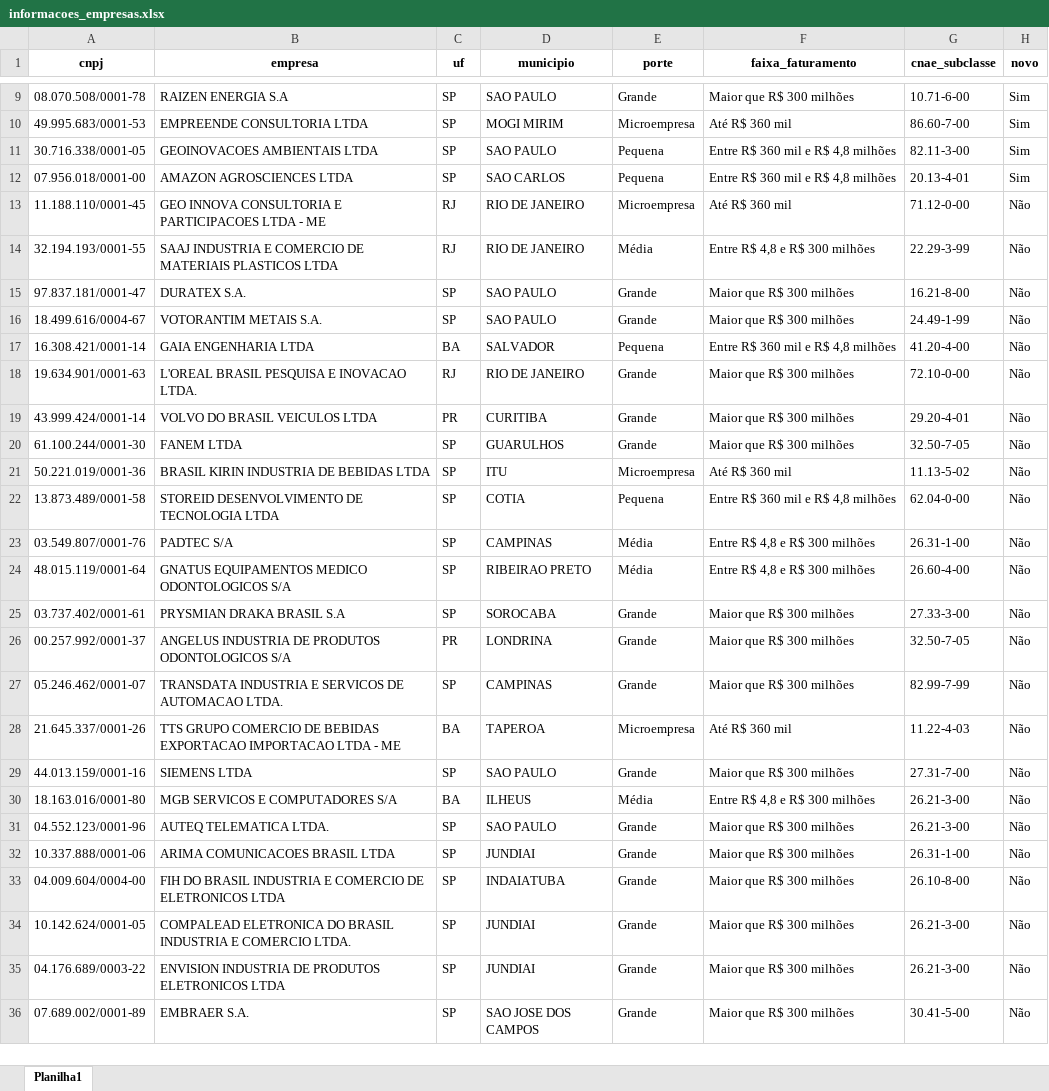
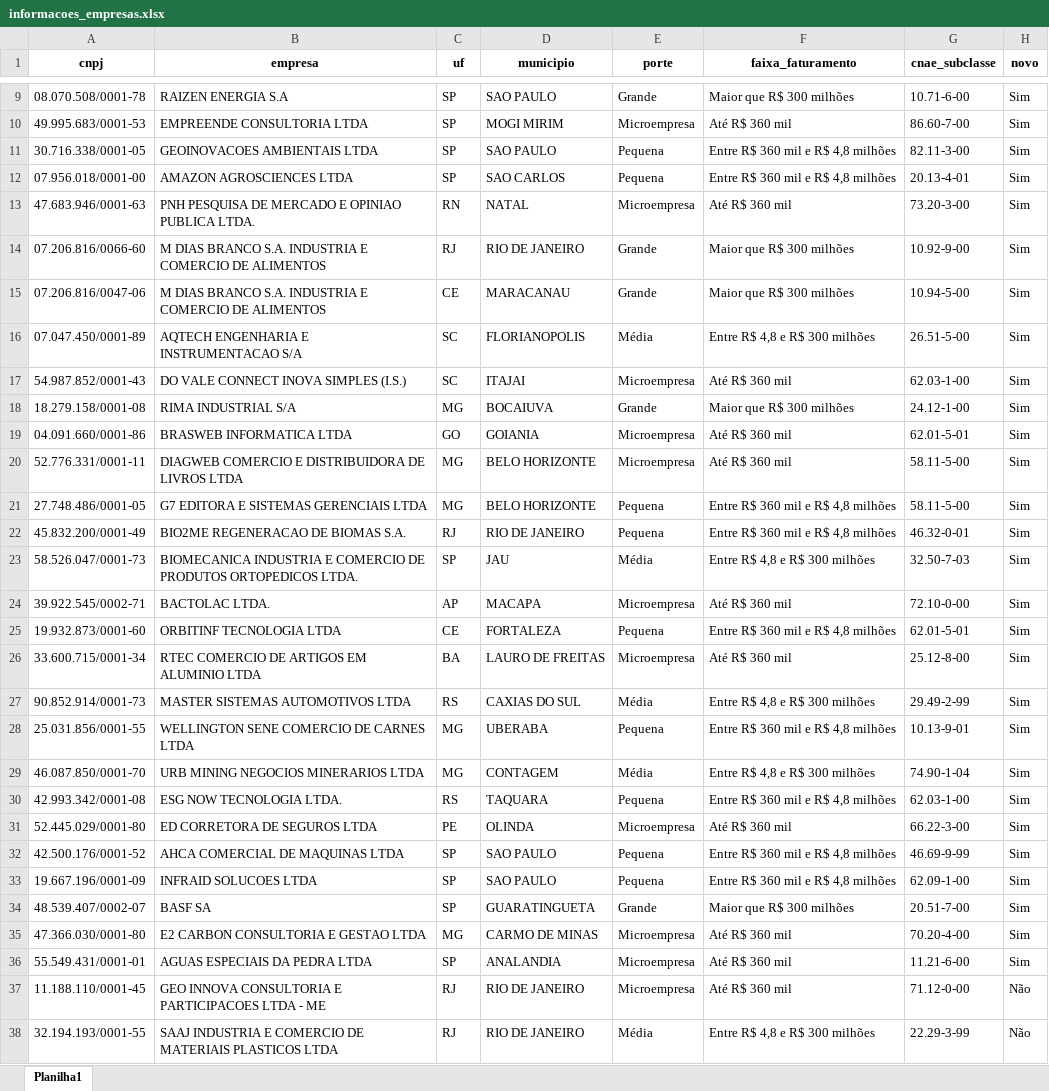
Before and after one commit to lucas-araujo-rios/gerar_nib_e_bmaisp, an Excel workbook: inputs/informacoes_empresas.xlsx, sheet Planilha1, drawn as a sheet; only a part is shown, gaps mark what is left out; the shorter side is filled out with more unchanged rows; values as stored, in another font and other column widths than the file's, no borders; the diff names each change by its address in the sheet, - before the commit and + after, or states it on an @@ line.

```diff
--- a/inputs/informacoes_empresas.xlsx (sheet Planilha1)
+++ b/inputs/informacoes_empresas.xlsx (sheet Planilha1)
+row 13: 47.683.946/0001-63 | PNH PESQUISA DE MERCADO E OPINIAO PUBLICA LTDA. | RN | NATAL | Microempresa | Até R$ 360 mil | 73.20-3-00 | Sim
+row 14: 07.206.816/0066-60 | M DIAS BRANCO S.A. INDUSTRIA E COMERCIO DE ALIMENTOS | RJ | RIO DE JANEIRO | Grande | Maior que R$ 300 milhões | 10.92-9-00 | Sim
+row 15: 07.206.816/0047-06 | M DIAS BRANCO S.A. INDUSTRIA E COMERCIO DE ALIMENTOS | CE | MARACANAU | Grande | Maior que R$ 300 milhões | 10.94-5-00 | Sim
+row 16: 07.047.450/0001-89 | AQTECH ENGENHARIA E INSTRUMENTACAO S/A | SC | FLORIANOPOLIS | Média | Entre R$ 4,8 e R$ 300 milhões | 26.51-5-00 | Sim
+row 17: 54.987.852/0001-43 | DO VALE CONNECT INOVA SIMPLES (I.S.) | SC | ITAJAI | Microempresa | Até R$ 360 mil | 62.03-1-00 | Sim
+row 18: 18.279.158/0001-08 | RIMA INDUSTRIAL S/A | MG | BOCAIUVA | Grande | Maior que R$ 300 milhões | 24.12-1-00 | Sim
+row 19: 04.091.660/0001-86 | BRASWEB INFORMATICA LTDA | GO | GOIANIA | Microempresa | Até R$ 360 mil | 62.01-5-01 | Sim
+row 20: 52.776.331/0001-11 | DIAGWEB COMERCIO E DISTRIBUIDORA DE LIVROS LTDA | MG | BELO HORIZONTE | Microempresa | Até R$ 360 mil | 58.11-5-00 | Sim
+row 21: 27.748.486/0001-05 | G7 EDITORA E SISTEMAS GERENCIAIS LTDA | MG | BELO HORIZONTE | Pequena | Entre R$ 360 mil e R$ 4,8 milhões | 58.11-5-00 | Sim
+row 22: 45.832.200/0001-49 | BIO2ME REGENERACAO DE BIOMAS S.A. | RJ | RIO DE JANEIRO | Pequena | Entre R$ 360 mil e R$ 4,8 milhões | 46.32-0-01 | Sim
+row 23: 58.526.047/0001-73 | BIOMECANICA INDUSTRIA E COMERCIO DE PRODUTOS ORTOPEDICOS LTDA. | SP | JAU | Média | Entre R$ 4,8 e R$ 300 milhões | 32.50-7-03 | Sim
+row 24: 39.922.545/0002-71 | BACTOLAC LTDA. | AP | MACAPA | Microempresa | Até R$ 360 mil | 72.10-0-00 | Sim
+row 25: 19.932.873/0001-60 | ORBITINF TECNOLOGIA LTDA | CE | FORTALEZA | Pequena | Entre R$ 360 mil e R$ 4,8 milhões | 62.01-5-01 | Sim
+row 26: 33.600.715/0001-34 | RTEC COMERCIO DE ARTIGOS EM ALUMINIO LTDA | BA | LAURO DE FREITAS | Microempresa | Até R$ 360 mil | 25.12-8-00 | Sim
+row 27: 90.852.914/0001-73 | MASTER SISTEMAS AUTOMOTIVOS LTDA | RS | CAXIAS DO SUL | Média | Entre R$ 4,8 e R$ 300 milhões | 29.49-2-99 | Sim
+row 28: 25.031.856/0001-55 | WELLINGTON SENE COMERCIO DE CARNES LTDA | MG | UBERABA | Pequena | Entre R$ 360 mil e R$ 4,8 milhões | 10.13-9-01 | Sim
+row 29: 46.087.850/0001-70 | URB MINING NEGOCIOS MINERARIOS LTDA | MG | CONTAGEM | Média | Entre R$ 4,8 e R$ 300 milhões | 74.90-1-04 | Sim
+row 30: 42.993.342/0001-08 | ESG NOW TECNOLOGIA LTDA. | RS | TAQUARA | Pequena | Entre R$ 360 mil e R$ 4,8 milhões | 62.03-1-00 | Sim
+row 31: 52.445.029/0001-80 | ED CORRETORA DE SEGUROS LTDA | PE | OLINDA | Microempresa | Até R$ 360 mil | 66.22-3-00 | Sim
+row 32: 42.500.176/0001-52 | AHCA COMERCIAL DE MAQUINAS LTDA | SP | SAO PAULO | Pequena | Entre R$ 360 mil e R$ 4,8 milhões | 46.69-9-99 | Sim
+row 33: 19.667.196/0001-09 | INFRAID SOLUCOES LTDA | SP | SAO PAULO | Pequena | Entre R$ 360 mil e R$ 4,8 milhões | 62.09-1-00 | Sim
+row 34: 48.539.407/0002-07 | BASF SA | SP | GUARATINGUETA | Grande | Maior que R$ 300 milhões | 20.51-7-00 | Sim
+row 35: 47.366.030/0001-80 | E2 CARBON CONSULTORIA E GESTAO LTDA | MG | CARMO DE MINAS | Microempresa | Até R$ 360 mil | 70.20-4-00 | Sim
+row 36: 55.549.431/0001-01 | AGUAS ESPECIAIS DA PEDRA LTDA | SP | ANALANDIA | Microempresa | Até R$ 360 mil | 11.21-6-00 | Sim
```
Also changed, not shown: inputs/projetos_empresas.xlsx, 10 other files.
